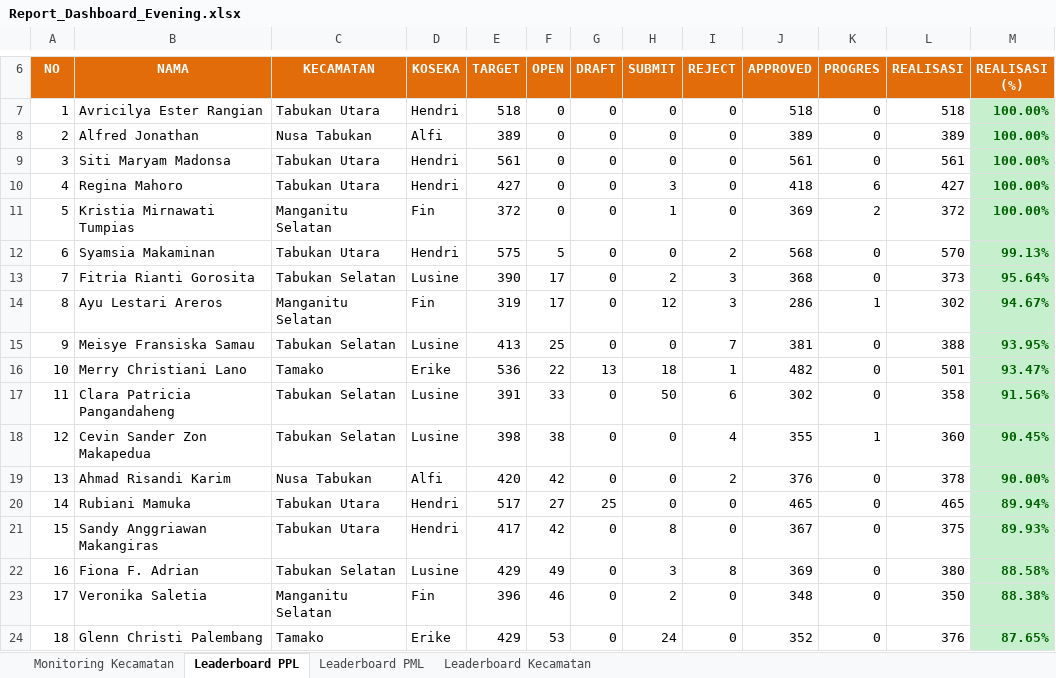
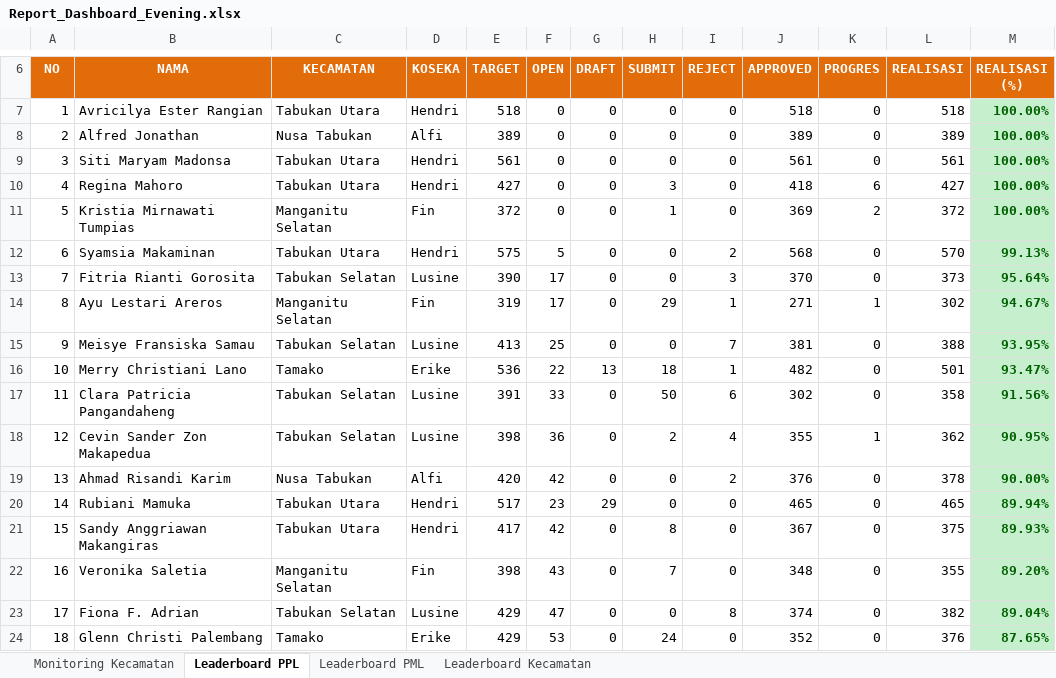
Before and after one commit to danimat15/fasih-sm-scrapper, an Excel workbook: dashboard/public/Report_Dashboard_Evening.xlsx, sheet Leaderboard PPL, drawn as a sheet; only a part is shown, gaps mark what is left out; values as stored, in another font and other column widths than the file's, no borders; the diff covers the shown part only; the diff names each change by its address in the sheet, - before the commit and + after, or states it on an @@ line.

```diff
--- a/dashboard/public/Report_Dashboard_Evening.xlsx (sheet Leaderboard PPL)
+++ b/dashboard/public/Report_Dashboard_Evening.xlsx (sheet Leaderboard PPL)
-H13 (SUBMIT): 2
+H13 (SUBMIT): 0
-J13 (APPROVED): 368
+J13 (APPROVED): 370
-H14 (SUBMIT): 12
+H14 (SUBMIT): 29
-I14 (REJECT): 3
+I14 (REJECT): 1
-J14 (APPROVED): 286
+J14 (APPROVED): 271
-F18 (OPEN): 38
+F18 (OPEN): 36
-H18 (SUBMIT): 0
+H18 (SUBMIT): 2
-L18 (REALISASI): 360
+L18 (REALISASI): 362
-M18 (REALISASI (%)): 90.45%
+M18 (REALISASI (%)): 90.95%
-F20 (OPEN): 27
+F20 (OPEN): 23
-G20 (DRAFT): 25
+G20 (DRAFT): 29
-B22 (NAMA): Fiona F. Adrian
+B22 (NAMA): Veronika Saletia
-C22 (KECAMATAN): Tabukan Selatan
+C22 (KECAMATAN): Manganitu Selatan
-D22 (KOSEKA): Lusine
+D22 (KOSEKA): Fin
-E22 (TARGET): 429
+E22 (TARGET): 398
-F22 (OPEN): 49
+F22 (OPEN): 43
-H22 (SUBMIT): 3
+H22 (SUBMIT): 7
-I22 (REJECT): 8
+I22 (REJECT): 0
-J22 (APPROVED): 369
+J22 (APPROVED): 348
-L22 (REALISASI): 380
+L22 (REALISASI): 355
-M22 (REALISASI (%)): 88.58%
+M22 (REALISASI (%)): 89.20%
-B23 (NAMA): Veronika Saletia
+B23 (NAMA): Fiona F. Adrian
-C23 (KECAMATAN): Manganitu Selatan
+C23 (KECAMATAN): Tabukan Selatan
-D23 (KOSEKA): Fin
+D23 (KOSEKA): Lusine
-E23 (TARGET): 396
+E23 (TARGET): 429
-F23 (OPEN): 46
+F23 (OPEN): 47
-H23 (SUBMIT): 2
+H23 (SUBMIT): 0
-I23 (REJECT): 0
+I23 (REJECT): 8
-J23 (APPROVED): 348
+J23 (APPROVED): 374
-L23 (REALISASI): 350
+L23 (REALISASI): 382
-M23 (REALISASI (%)): 88.38%
+M23 (REALISASI (%)): 89.04%
```
Also changed, not shown: 23 added rows, 23 removed rows, 370 edited cells and cell formats elsewhere in this sheet, sheet Leaderboard PML, sheet Monitoring Kecamatan, sheet Leaderboard Kecamatan, dashboard/public/Monev_Pendataan_SE2026_Evening.xlsx, dashboard/public/Monev_Pendataan_SE2026_Latest.xlsx, 4 other files.
